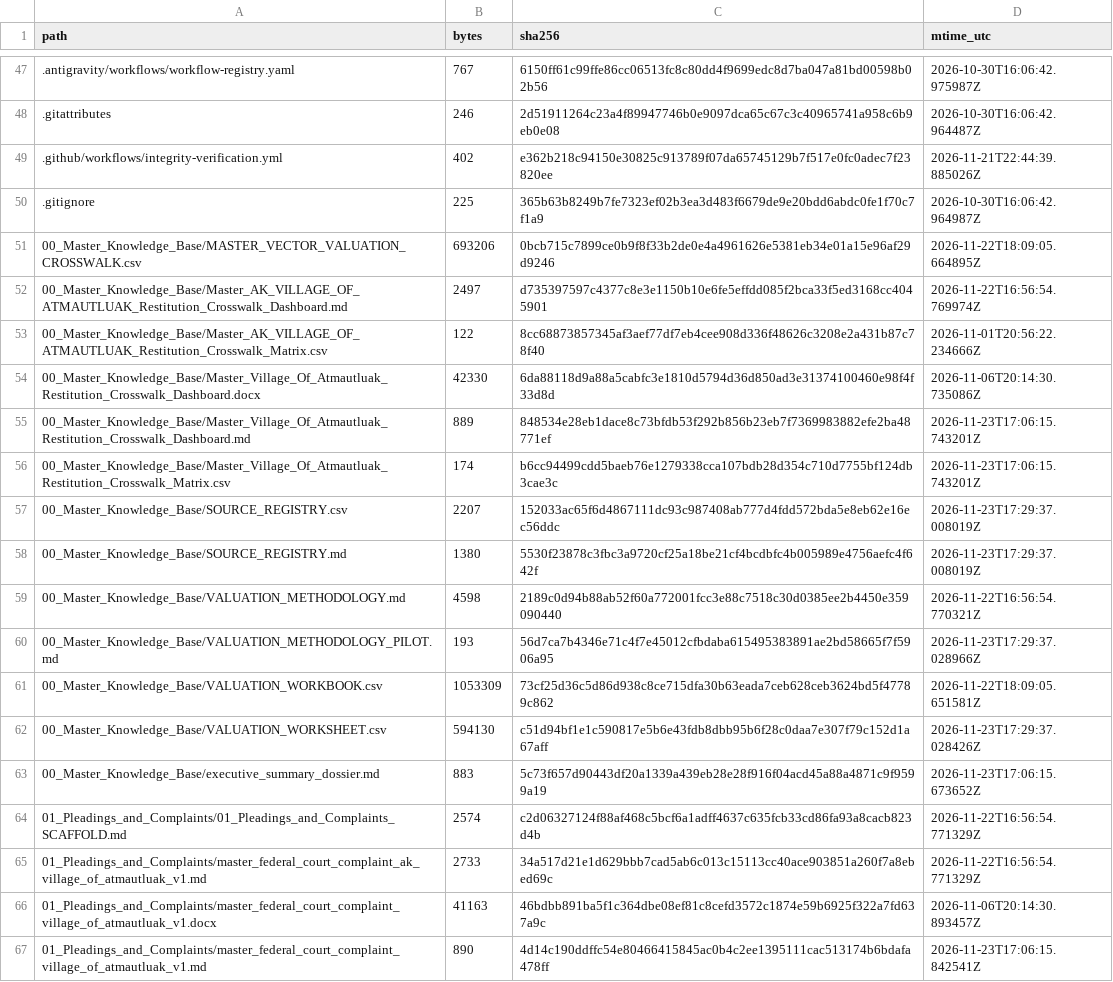
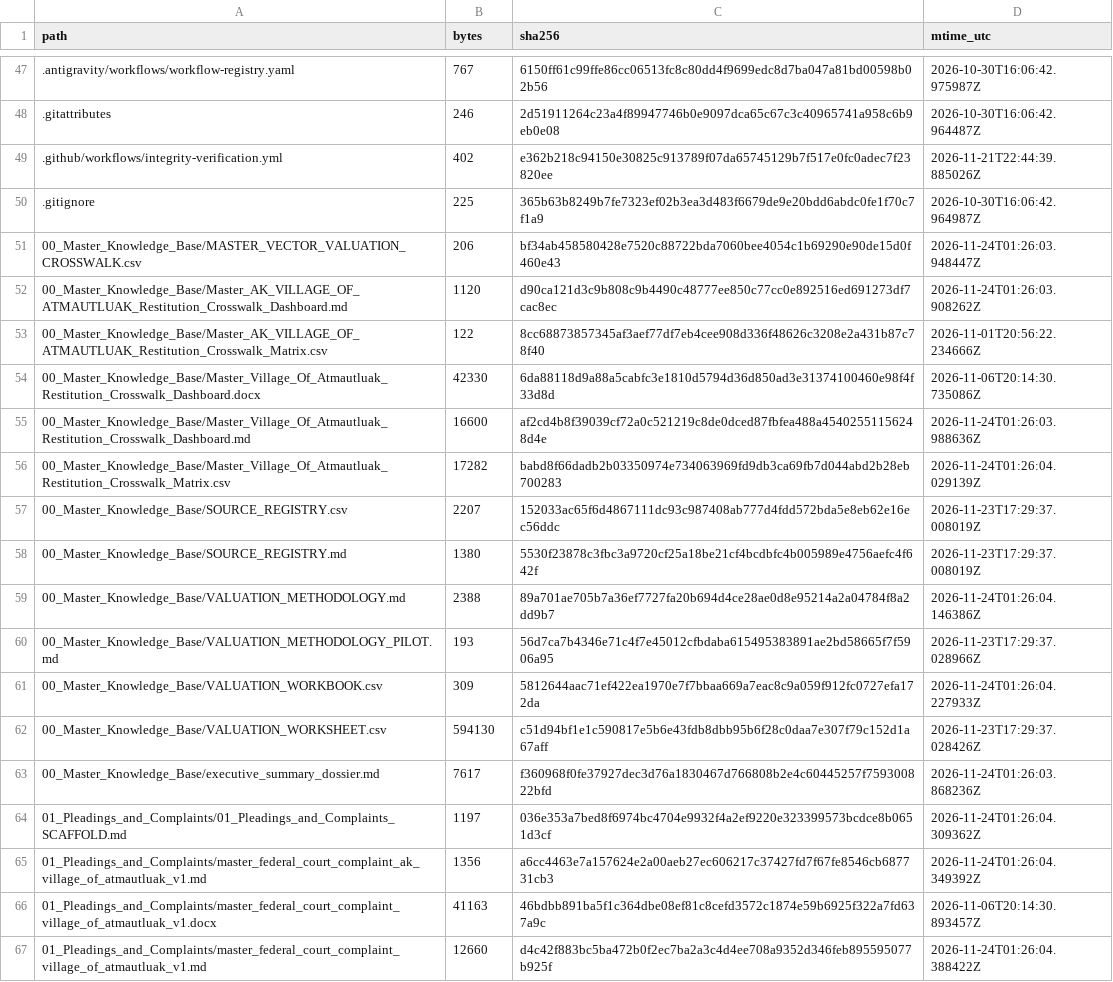
Before and after one commit to GlobalRestitutionAlliance/turtle-island-us-ak-village-of-atmautluak-master-litigation, a CSV file: 99_Archives_and_Manifests/MANIFEST_SHA256.csv, drawn as a sheet; only a part is shown, gaps mark what is left out; the diff covers the shown part only.

```diff
--- a/99_Archives_and_Manifests/MANIFEST_SHA256.csv
+++ b/99_Archives_and_Manifests/MANIFEST_SHA256.csv
@@ -50,18 +50,18 @@ path,bytes,sha256,mtime_utc
 .gitignore,225,365b63b8249b7fe7323ef02b3ea3d483f6679de9e20bdd6abdc0fe1f70c7f1a9,2026-10-30T16:06:42.964987Z
-00_Master_Knowledge_Base/MASTER_VECTOR_VALUATION_CROSSWALK.csv,693206,0bcb715c7899ce0b9f8f33b2de0e4a4961626e5381eb34e01a15e96af29d9246,2026-11-22T18:09:05.664895Z
-00_Master_Knowledge_Base/Master_AK_VILLAGE_OF_ATMAUTLUAK_Restitution_Crosswalk_Dashboard.md,2497,d735397597c4377c8e3e1150b10e6fe5effdd085f2bca33f5ed3168cc4045901,2026-11-22T16:56:54.769974Z
+00_Master_Knowledge_Base/MASTER_VECTOR_VALUATION_CROSSWALK.csv,206,bf34ab458580428e7520c88722bda7060bee4054c1b69290e90de15d0f460e43,2026-11-24T01:26:03.948447Z
+00_Master_Knowledge_Base/Master_AK_VILLAGE_OF_ATMAUTLUAK_Restitution_Crosswalk_Dashboard.md,1120,d90ca121d3c9b808c9b4490c48777ee850c77cc0e892516ed691273df7cac8ec,2026-11-24T01:26:03.908262Z
 00_Master_Knowledge_Base/Master_AK_VILLAGE_OF_ATMAUTLUAK_Restitution_Crosswalk_Matrix.csv,122,8cc68873857345af3aef77df7eb4cee908d336f48626c3208e2a431b87c78f40,2026-11-01T20:56:22.234666Z
 00_Master_Knowledge_Base/Master_Village_Of_Atmautluak_Restitution_Crosswalk_Dashboard.docx,42330,6da88118d9a88a5cabfc3e1810d5794d36d850ad3e31374100460e98f4f33d8d,2026-11-06T20:14:30.735086Z
-00_Master_Knowledge_Base/Master_Village_Of_Atmautluak_Restitution_Crosswalk_Dashboard.md,889,848534e28eb1dace8c73bfdb53f292b856b23eb7f7369983882efe2ba48771ef,2026-11-23T17:06:15.743201Z
-00_Master_Knowledge_Base/Master_Village_Of_Atmautluak_Restitution_Crosswalk_Matrix.csv,174,b6cc94499cdd5baeb76e1279338cca107bdb28d354c710d7755bf124db3cae3c,2026-11-23T17:06:15.743201Z
+00_Master_Knowledge_Base/Master_Village_Of_Atmautluak_Restitution_Crosswalk_Dashboard.md,16600,af2cd4b8f39039cf72a0c521219c8de0dced87fbfea488a45402551156248d4e,2026-11-24T01:26:03.988636Z
+00_Master_Knowledge_Base/Master_Village_Of_Atmautluak_Restitution_Crosswalk_Matrix.csv,17282,babd8f66dadb2b03350974e734063969fd9db3ca69fb7d044abd2b28eb700283,2026-11-24T01:26:04.029139Z
 00_Master_Knowledge_Base/SOURCE_REGISTRY.csv,2207,152033ac65f6d4867111dc93c987408ab777d4fdd572bda5e8eb62e16ec56ddc,2026-11-23T17:29:37.008019Z
 00_Master_Knowledge_Base/SOURCE_REGISTRY.md,1380,5530f23878c3fbc3a9720cf25a18be21cf4bcdbfc4b005989e4756aefc4f642f,2026-11-23T17:29:37.008019Z
-00_Master_Knowledge_Base/VALUATION_METHODOLOGY.md,4598,2189c0d94b88ab52f60a772001fcc3e88c7518c30d0385ee2b4450e359090440,2026-11-22T16:56:54.770321Z
+00_Master_Knowledge_Base/VALUATION_METHODOLOGY.md,2388,89a701ae705b7a36ef7727fa20b694d4ce28ae0d8e95214a2a04784f8a2dd9b7,2026-11-24T01:26:04.146386Z
 00_Master_Knowledge_Base/VALUATION_METHODOLOGY_PILOT.md,193,56d7ca7b4346e71c4f7e45012cfbdaba615495383891ae2bd58665f7f5906a95,2026-11-23T17:29:37.028966Z
-00_Master_Knowledge_Base/VALUATION_WORKBOOK.csv,1053309,73cf25d36c5d86d938c8ce715dfa30b63eada7ceb628ceb3624bd5f47789c862,2026-11-22T18:09:05.651581Z
+00_Master_Knowledge_Base/VALUATION_WORKBOOK.csv,309,5812644aac71ef422ea1970e7f7bbaa669a7eac8c9a059f912fc0727efa172da,2026-11-24T01:26:04.227933Z
 00_Master_Knowledge_Base/VALUATION_WORKSHEET.csv,594130,c51d94bf1e1c590817e5b6e43fdb8dbb95b6f28c0daa7e307f79c152d1a67aff,2026-11-23T17:29:37.028426Z
-00_Master_Knowledge_Base/executive_summary_dossier.md,883,5c73f657d90443df20a1339a439eb28e28f916f04acd45a88a4871c9f9599a19,2026-11-23T17:06:15.673652Z
-01_Pleadings_and_Complaints/01_Pleadings_and_Complaints_SCAFFOLD.md,2574,c2d06327124f88af468c5bcf6a1adff4637c635fcb33cd86fa93a8cacb823d4b,2026-11-22T16:56:54.771329Z
-01_Pleadings_and_Complaints/master_federal_court_complaint_ak_village_of_atmautluak_v1.md,2733,34a517d21e1d629bbb7cad5ab6c013c15113cc40ace903851a260f7a8ebed69c,2026-11-22T16:56:54.771329Z
+00_Master_Knowledge_Base/executive_summary_dossier.md,7617,f360968f0fe37927dec3d76a1830467d766808b2e4c60445257f759300822bfd,2026-11-24T01:26:03.868236Z
+01_Pleadings_and_Complaints/01_Pleadings_and_Complaints_SCAFFOLD.md,1197,036e353a7bed8f6974bc4704e9932f4a2ef9220e323399573bcdce8b0651d3cf,2026-11-24T01:26:04.309362Z
+01_Pleadings_and_Complaints/master_federal_court_complaint_ak_village_of_atmautluak_v1.md,1356,a6cc4463e7a157624e2a00aeb27ec606217c37427fd7f67fe8546cb687731cb3,2026-11-24T01:26:04.349392Z
 01_Pleadings_and_Complaints/master_federal_court_complaint_village_of_atmautluak_v1.docx,41163,46bdbb891ba5f1c364dbe08ef81c8cefd3572c1874e59b6925f322a7fd637a9c,2026-11-06T20:14:30.893457Z
-01_Pleadings_and_Complaints/master_federal_court_complaint_village_of_atmautluak_v1.md,890,4d14c190ddffc54e80466415845ac0b4c2ee1395111cac513174b6bdafa478ff,2026-11-23T17:06:15.842541Z
+01_Pleadings_and_Complaints/master_federal_court_complaint_village_of_atmautluak_v1.md,12660,d4c42f883bc5ba472b0f2ec7ba2a3c4d4ee708a9352d346feb895595077b925f,2026-11-24T01:26:04.388422Z
```
Also changed, not shown: 80 edited cells elsewhere in this file, 37 other files.
